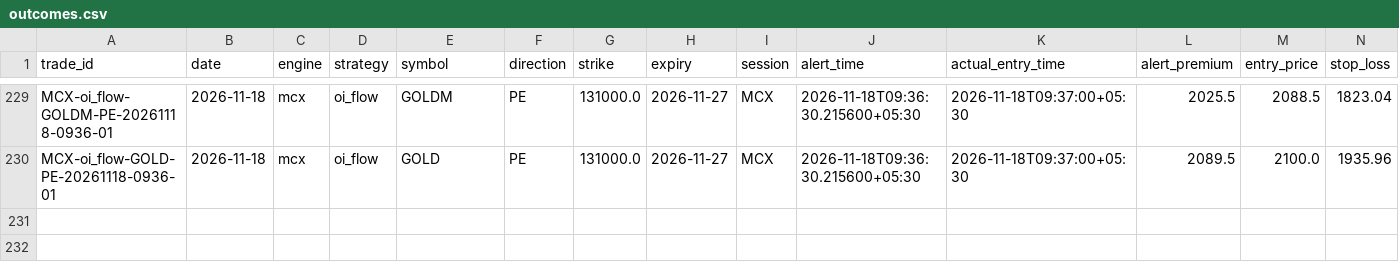
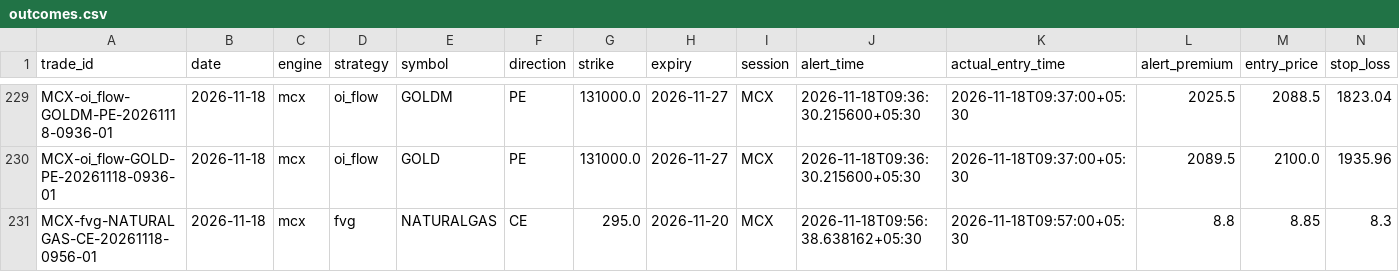
Before and after one commit to kothasanketh93-afk/options-alert-scanner, a CSV file: mcx/ledger/outcomes.csv, drawn as a sheet; only a part is shown, gaps mark what is left out; rows hold the shown columns only; the diff names each change by its address in the sheet, - before the commit and + after, or states it on an @@ line.

```diff
--- a/mcx/ledger/outcomes.csv
+++ b/mcx/ledger/outcomes.csv
+row 231: MCX-fvg-NATURALGAS-CE-20261118-0956-01 | 2026-11-18 | mcx | fvg | NATURALGAS | CE | 295.0 | 2026-11-20 | MCX | 2026-11-18T09:56:38.638162+05:30 | 2026-11-18T09:57:00+05:30 | 8.8 | 8.85 | 8.3
```
Also changed, not shown: 2 other files.
